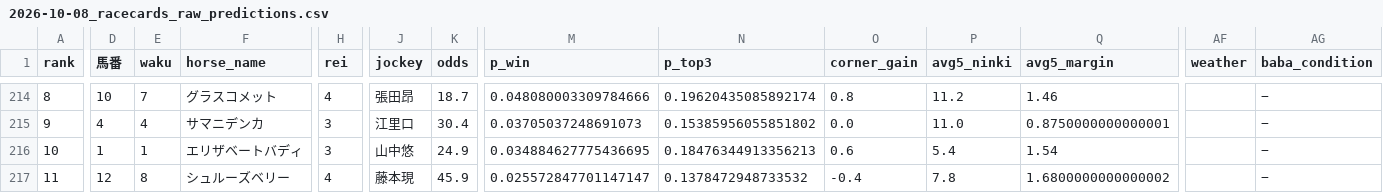
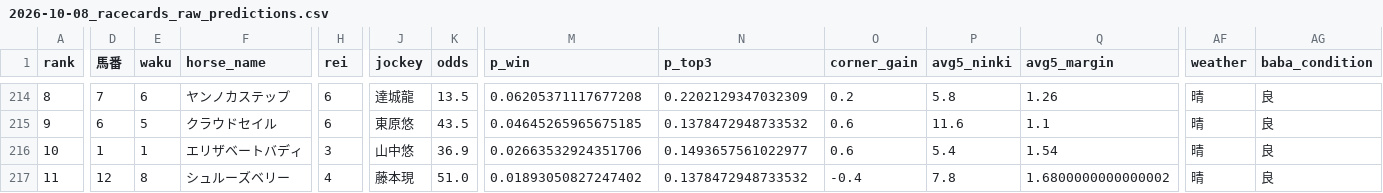
Before and after one commit to shogun524/keiba-scraper, a CSV file: scraper/scraped_data/2026-10-08_racecards_raw_predictions.csv, drawn as a sheet; only a part is shown, gaps mark what is left out; the diff covers the shown part only; the diff names each change by its address in the sheet, - before the commit and + after, or states it on an @@ line.

```diff
--- a/scraper/scraped_data/2026-10-08_racecards_raw_predictions.csv
+++ b/scraper/scraped_data/2026-10-08_racecards_raw_predictions.csv
-D214 (馬番): 10
+D214 (馬番): 7
-E214 (waku): 7
+E214 (waku): 6
-F214 (horse_name): グラスコメット
+F214 (horse_name): ヤンノカステップ
-H214 (rei): 4
+H214 (rei): 6
-J214 (jockey): 張田昂
+J214 (jockey): 達城龍
-K214 (odds): 18.7
+K214 (odds): 13.5
-M214 (p_win): 0.048080003309784666
+M214 (p_win): 0.06205371117677208
-N214 (p_top3): 0.19620435085892174
+N214 (p_top3): 0.2202129347032309
-O214 (corner_gain): 0.8
+O214 (corner_gain): 0.2
-P214 (avg5_ninki): 11.2
+P214 (avg5_ninki): 5.8
-Q214 (avg5_margin): 1.46
+Q214 (avg5_margin): 1.26
-AF214:AF217 (weather): (empty)
+AF214:AF217 (weather): 晴
-AG214:AG217 (baba_condition): −
+AG214:AG217 (baba_condition): 良
-D215 (馬番): 4
+D215 (馬番): 6
-E215 (waku): 4
+E215 (waku): 5
-F215 (horse_name): サマニデンカ
+F215 (horse_name): クラウドセイル
-H215 (rei): 3
+H215 (rei): 6
-J215 (jockey): 江里口
+J215 (jockey): 東原悠
-K215 (odds): 30.4
+K215 (odds): 43.5
-M215 (p_win): 0.03705037248691073
+M215 (p_win): 0.04645265965675185
-N215 (p_top3): 0.15385956055851802
+N215 (p_top3): 0.1378472948733532
-O215 (corner_gain): 0.0
+O215 (corner_gain): 0.6
-P215 (avg5_ninki): 11.0
+P215 (avg5_ninki): 11.6
-Q215 (avg5_margin): 0.8750000000000001
+Q215 (avg5_margin): 1.1
-K216 (odds): 24.9
+K216 (odds): 36.9
-M216 (p_win): 0.034884627775436695
+M216 (p_win): 0.02663532924351706
-N216 (p_top3): 0.18476344913356213
+N216 (p_top3): 0.1493657561022977
-K217 (odds): 45.9
+K217 (odds): 51.0
-M217 (p_win): 0.025572847701147147
+M217 (p_win): 0.01893050827247402
```
Also changed, not shown: 105 edited cells elsewhere in this file, 3 other files.
